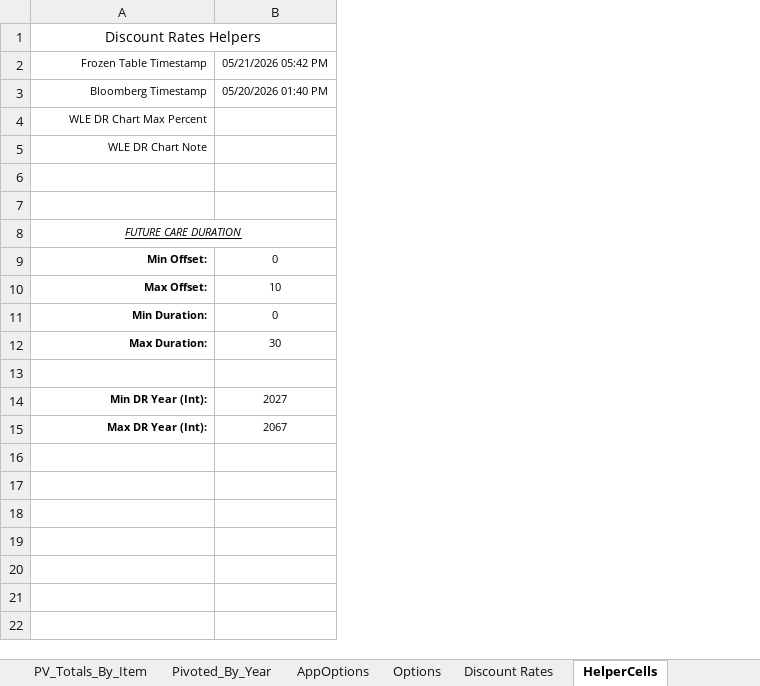
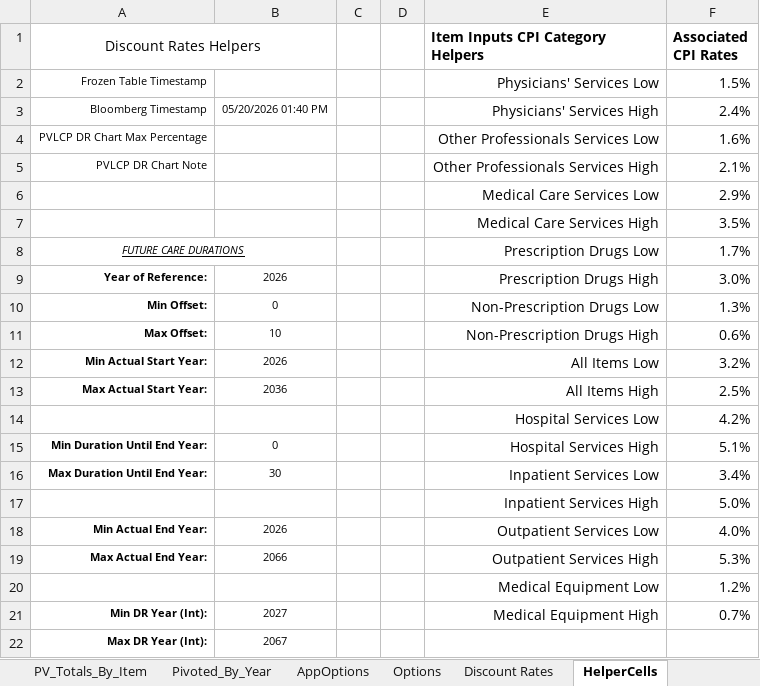
Before and after one commit to ebusseyst/EconAutomation-REP, an Excel workbook: EconAutomation/src/supporting_docs/econ_wb_templates/WorkingCalc_Current.xlsm, sheet HelperCells, drawn as a sheet; values as stored, in another font and other column widths than the file's, no borders; addresses are those after the commit; the diff names each change by its address in the sheet, - before the commit and + after, or states it on an @@ line.

```diff
--- a/EconAutomation/src/supporting_docs/econ_wb_templates/WorkingCalc_Current.xlsm (sheet HelperCells)
+++ b/EconAutomation/src/supporting_docs/econ_wb_templates/WorkingCalc_Current.xlsm (sheet HelperCells)
+column C, empty
+column D, empty
+column E (Item Inputs CPI Category Helpers), rows 2-8: Physicians' Services Low | Physicians' Services High | Other Professionals Services Low | Other Professionals Services High | Medical Care Services Low | Medical Care Services High | Prescription Drugs Low; rows 10-11: Non-Prescription Drugs Low | Non-Prescription Drugs High; rows 15-16: Hospital Services High | Inpatient Services Low; rows 20-21: Medical Equipment Low | Medical Equipment High
+column F (Associated CPI Rates), rows 2-8: 1.5% | 2.4% | 1.6% | 2.1% | 2.9% | 3.5% | 1.7%; rows 10-11: 1.3% | 0.6%; rows 15-16: 5.1% | 3.4%; rows 20-21: 1.2% | 0.7%
-B2: 05/21/2026 05:42 PM
+B2: (empty)
-A4 (Discount Rates Helpers): WLE DR Chart Max Percent
+A4 (Discount Rates Helpers): PVLCP DR Chart Max Percentage
-A5 (Discount Rates Helpers): WLE DR Chart Note
+A5 (Discount Rates Helpers): PVLCP DR Chart Note
-row 6: (empty)
+row 6:  |  |  |  | Medical Care Services Low | 2.9%
-row 7: (empty)
+row 7:  |  |  |  | Medical Care Services High | 3.5%
-A8 (Discount Rates Helpers): FUTURE CARE DURATION
+A8 (Discount Rates Helpers): FUTURE CARE DURATIONS
+row 9: Year of Reference: | 2026 |  |  | Prescription Drugs High | 3.0%
+row 12: Min Actual Start Year: | 2026 |  |  | All Items Low | 3.2%
+row 13: Max Actual Start Year: | 2036 |  |  | All Items High | 2.5%
+row 14:  |  |  |  | Hospital Services Low | 4.2%
-A15 (Discount Rates Helpers): Min Duration:
+A15 (Discount Rates Helpers): Min Duration Until End Year:
-A16 (Discount Rates Helpers): Max Duration:
+A16 (Discount Rates Helpers): Max Duration Until End Year:
+row 17:  |  |  |  | Inpatient Services High | 5.0%
+row 18: Min Actual End Year: | 2026 |  |  | Outpatient Services Low | 4.0%
+row 19: Max Actual End Year: | 2066 |  |  | Outpatient Services High | 5.3%
-row 20: (empty)
+row 20:  |  |  |  | Medical Equipment Low | 1.2%
```
Also changed, not shown: sheet Roll Up, sheet Discount Rates, sheet Future_Cost_By_Year, sheet Item Inputs, sheet CPI, sheet PV_Totals_By_Item, 4 more sheets, formulas that keep their value, hidden cells, charts or pictures, EconAutomation/src/supporting_docs/econ_wb_templates/PV2_Current.xlsm, 1 other file.
